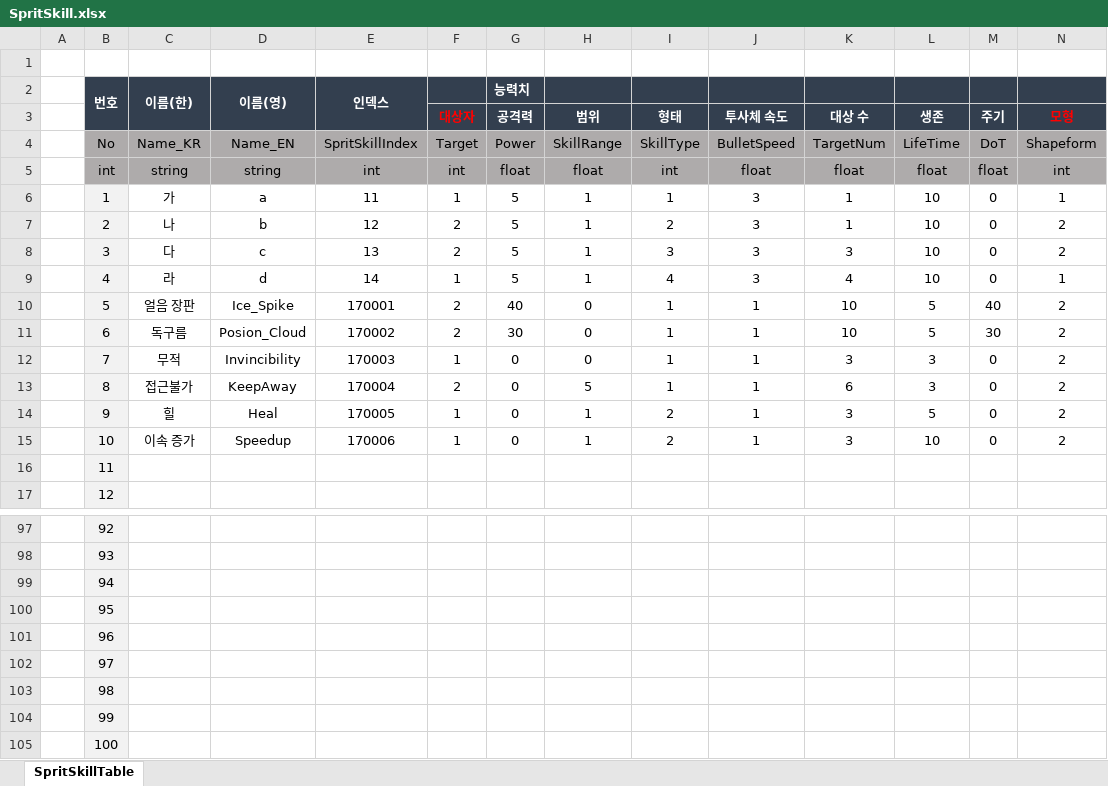
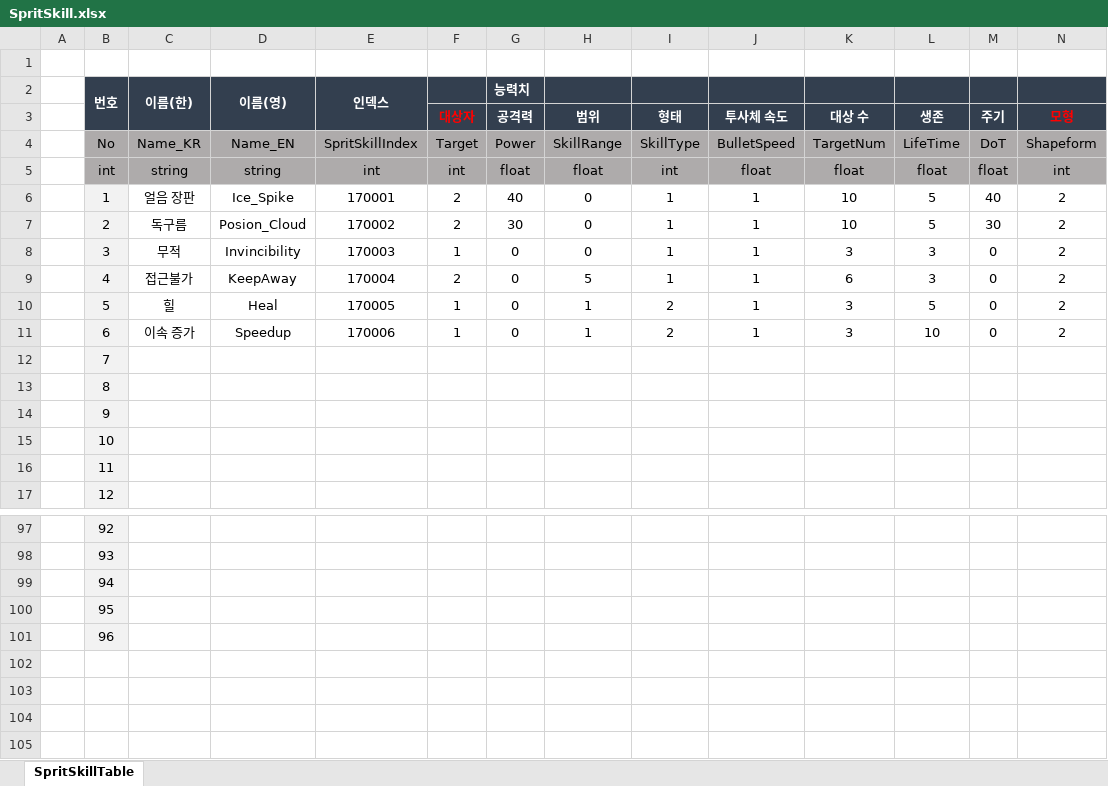
Before and after one commit to hamsoyeon/Yggdrasil, an Excel workbook: Assets/00.Data/Excel/SpritSkill.xlsx, sheet SpritSkillTable, drawn as a sheet; only a part is shown, gaps mark what is left out; values as stored, in another font and other column widths than the file's, no borders; removed rows and columns are numbered as before the commit, all else as after; rows hold the shown columns only; the diff names each change by its address in the sheet, - before the commit and + after, or states it on an @@ line.

```diff
--- a/Assets/00.Data/Excel/SpritSkill.xlsx (sheet SpritSkillTable)
+++ b/Assets/00.Data/Excel/SpritSkill.xlsx (sheet SpritSkillTable)
-row 6:  | 1 | 가 | a | 11 | 1 | 5 | 1 | 1 | 3 | 1 | 10 | 0 | 1
-row 7:  | 2 | 나 | b | 12 | 2 | 5 | 1 | 2 | 3 | 1 | 10 | 0 | 2
-row 8:  | 3 | 다 | c | 13 | 2 | 5 | 1 | 3 | 3 | 3 | 10 | 0 | 2
-row 9:  | 4 | 라 | d | 14 | 1 | 5 | 1 | 4 | 3 | 4 | 10 | 0 | 1
-B6 (번호): 5
+B6 (번호): 1
-B7 (번호): 6
+B7 (번호): 2
-B8 (번호): 7
+B8 (번호): 3
-B9 (번호): 8
+B9 (번호): 4
-B10 (번호): 9
+B10 (번호): 5
-B11 (번호): 10
+B11 (번호): 6
+row 12:  | 7
+row 13:  | 8
+row 14:  | 9
+row 15:  | 10
-row 102:  | 97
-row 103:  | 98
-row 104:  | 99
-row 105:  | 100
```
Also changed, not shown: Assets/00.Data/Excel/SpritTable.xlsx, 2 other files.
